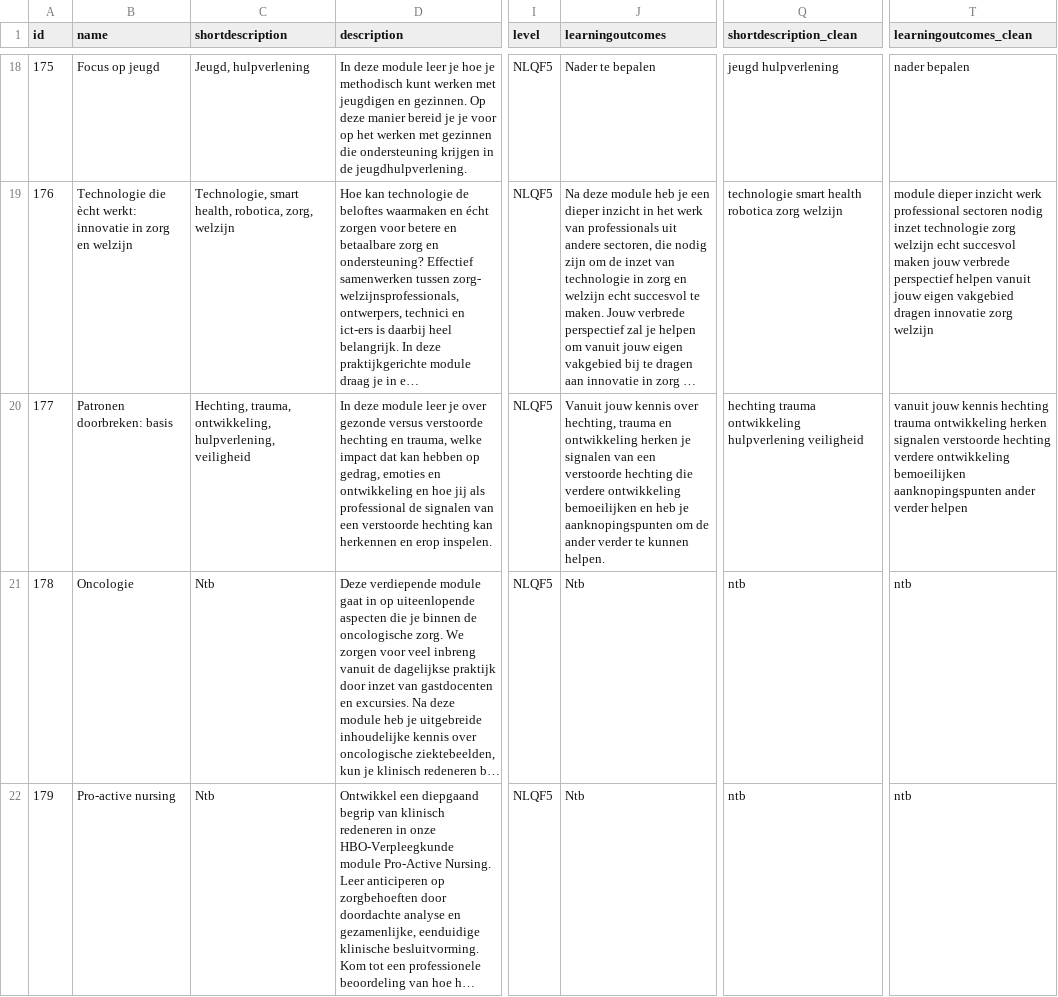
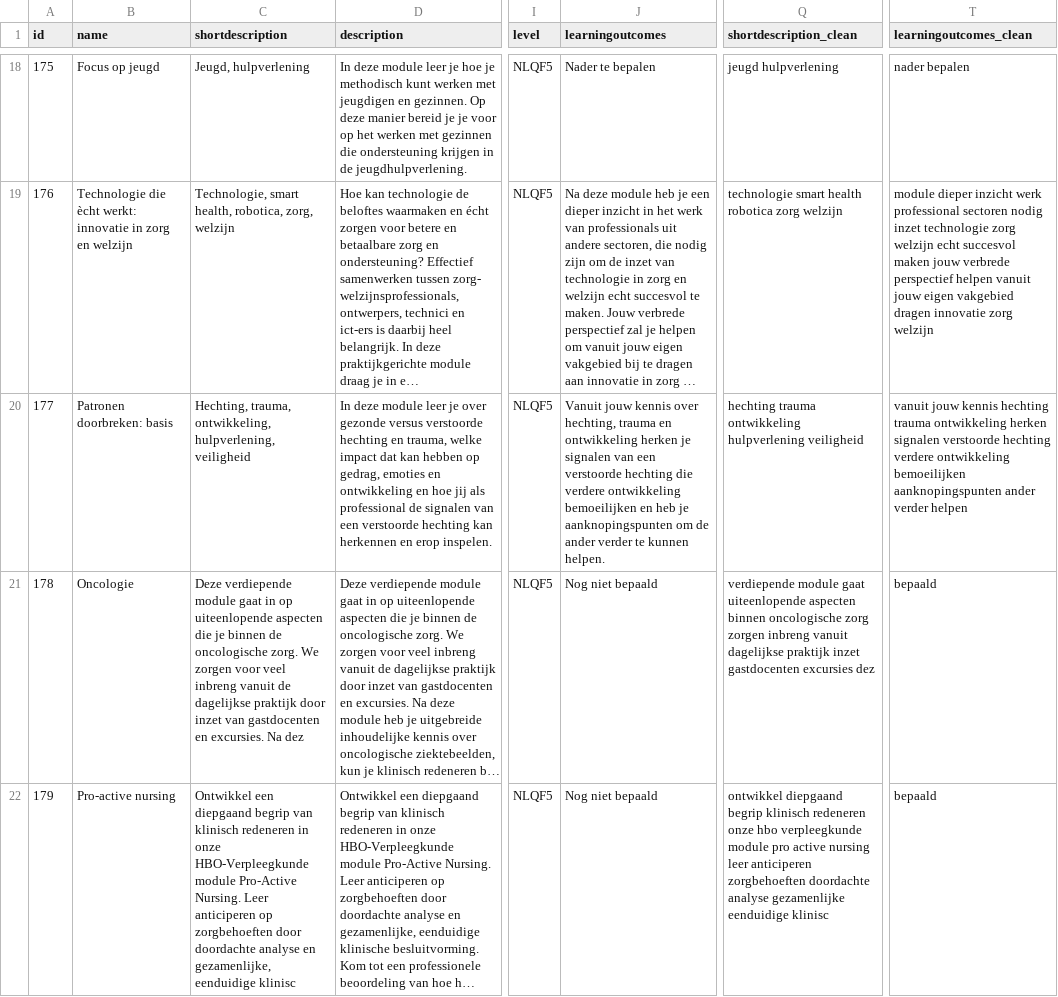
Before and after one commit to BoyanKloosterman/AI-Prototype, a CSV file: Uitgebreide_VKM_dataset_cleaned.csv, drawn as a sheet; only a part is shown, gaps mark what is left out; long unchanged cells end in …; the diff covers the shown part only; the diff names each change by its address in the sheet, - before the commit and + after, or states it on an @@ line.

Commit message:
Update modules and minors with new status and details
Updated several entries in the dataset to change the status from 'Ntb' to 'Nog niet bepaald' and made minor corrections to module descriptions and details for records 178-197. This improves consistency and accuracy in the dataset regarding module availability and information.

```diff
--- a/Uitgebreide_VKM_dataset_cleaned.csv
+++ b/Uitgebreide_VKM_dataset_cleaned.csv
-C21 (shortdescription): Ntb
+C21 (shortdescription): Deze verdiepende module gaat in op uiteenlopende aspecten die je binnen de oncologische zorg. We zorgen voor veel inbreng vanuit de dagelijkse praktijk door inzet van gastdocenten en excursies. Na dez
-J21:J22 (learningoutcomes): Ntb
+J21:J22 (learningoutcomes): Nog niet bepaald
-Q21 (shortdescription_clean): ntb
+Q21 (shortdescription_clean): verdiepende module gaat uiteenlopende aspecten binnen oncologische zorg zorgen inbreng vanuit dagelijkse praktijk inzet gastdocenten excursies dez
-T21:T22 (learningoutcomes_clean): ntb
+T21:T22 (learningoutcomes_clean): bepaald
-C22 (shortdescription): Ntb
+C22 (shortdescription): Ontwikkel een diepgaand begrip van klinisch redeneren in onze HBO-Verpleegkunde module Pro-Active Nursing. Leer anticiperen op zorgbehoeften door doordachte analyse en gezamenlijke, eenduidige klinisc
-Q22 (shortdescription_clean): ntb
+Q22 (shortdescription_clean): ontwikkel diepgaand begrip klinisch redeneren onze hbo verpleegkunde module pro active nursing leer anticiperen zorgbehoeften doordachte analyse gezamenlijke eenduidige klinisc
```
Also changed, not shown: 72 edited cells elsewhere in this file, 1 other file.
